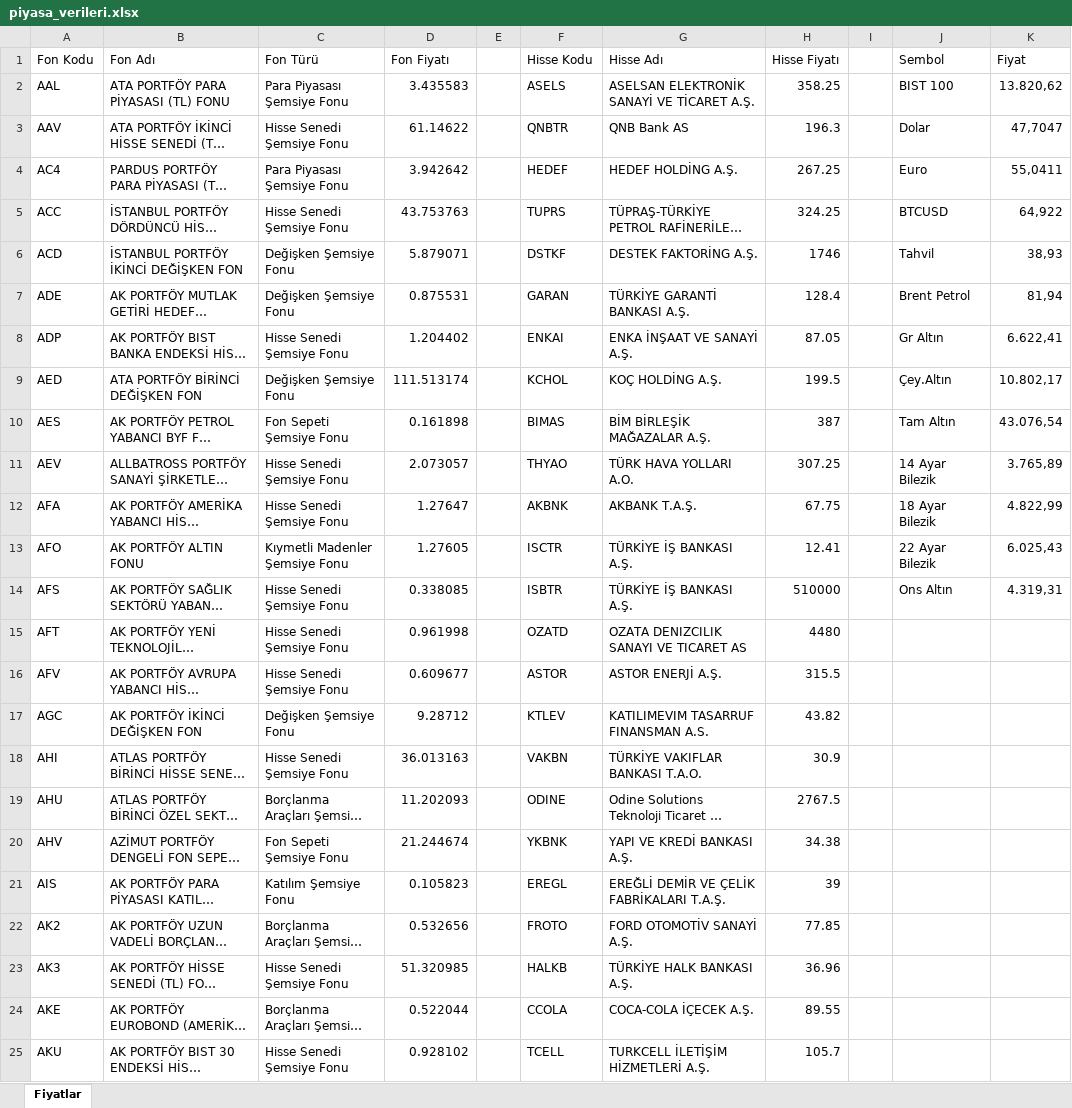
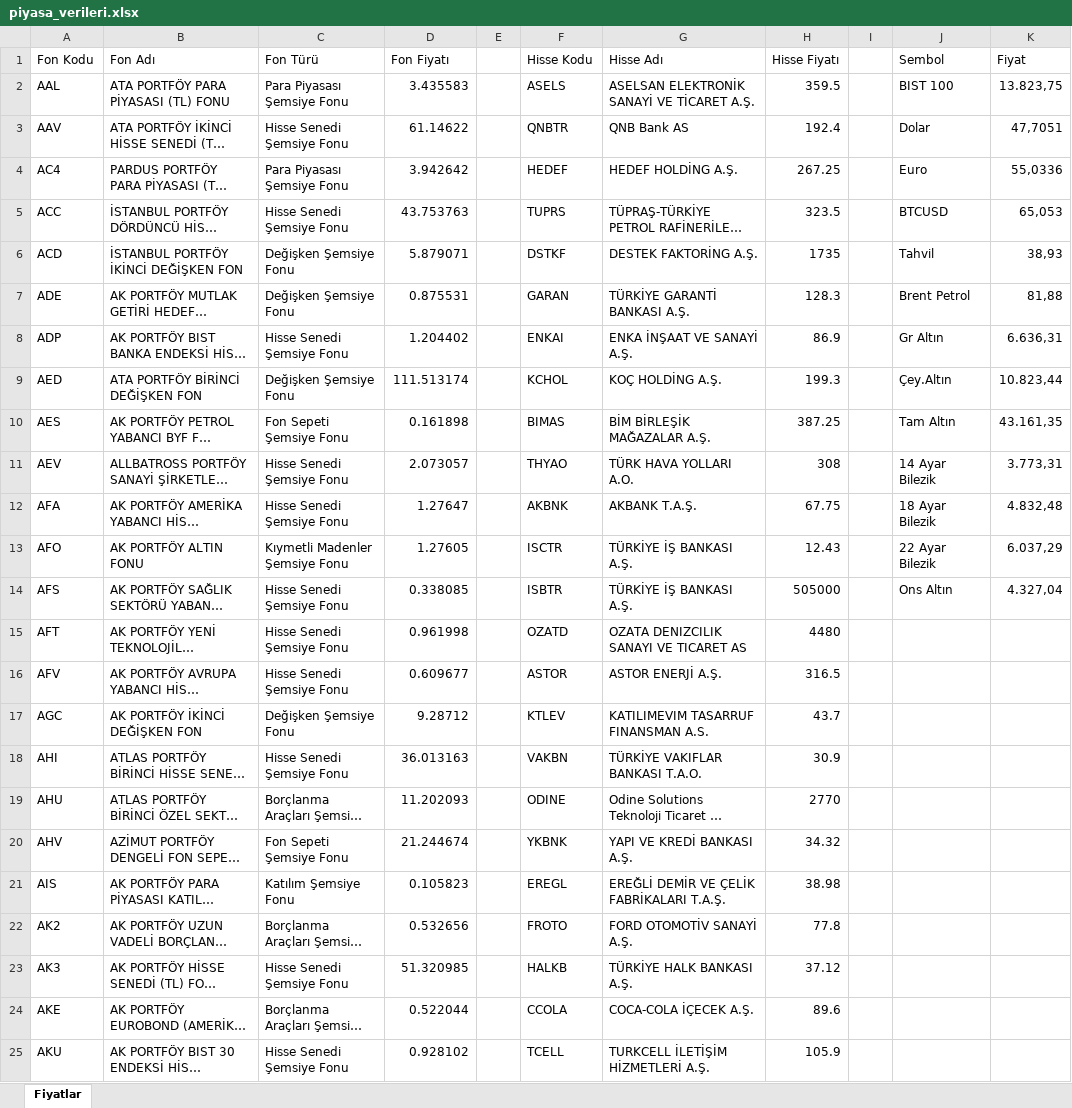
Before and after one commit to fkcengizhan-crypto/fhfiyat, an Excel workbook: piyasa_verileri.xlsx, sheet Fiyatlar, drawn as a sheet; only a part is shown; long unchanged cells end in …; values as stored, in another font and other column widths than the file's, no borders; table styles not drawn; the diff covers the shown part only; the diff names each change by its address in the sheet, - before the commit and + after, or states it on an @@ line.

```diff
--- a/piyasa_verileri.xlsx (sheet Fiyatlar)
+++ b/piyasa_verileri.xlsx (sheet Fiyatlar)
-H2 (Hisse Fiyatı): 358.25
+H2 (Hisse Fiyatı): 359.5
-K2 (Fiyat): 13.820,62
+K2 (Fiyat): 13.823,75
-H3 (Hisse Fiyatı): 196.3
+H3 (Hisse Fiyatı): 192.4
-K3 (Fiyat): 47,7047
+K3 (Fiyat): 47,7051
-K4 (Fiyat): 55,0411
+K4 (Fiyat): 55,0336
-H5 (Hisse Fiyatı): 324.25
+H5 (Hisse Fiyatı): 323.5
-K5 (Fiyat): 64,922
+K5 (Fiyat): 65,053
-H6 (Hisse Fiyatı): 1746
+H6 (Hisse Fiyatı): 1735
-H7 (Hisse Fiyatı): 128.4
+H7 (Hisse Fiyatı): 128.3
-K7 (Fiyat): 81,94
+K7 (Fiyat): 81,88
-H8 (Hisse Fiyatı): 87.05
+H8 (Hisse Fiyatı): 86.9
-K8 (Fiyat): 6.622,41
+K8 (Fiyat): 6.636,31
-H9 (Hisse Fiyatı): 199.5
+H9 (Hisse Fiyatı): 199.3
-K9 (Fiyat): 10.802,17
+K9 (Fiyat): 10.823,44
-H10 (Hisse Fiyatı): 387
+H10 (Hisse Fiyatı): 387.25
-K10 (Fiyat): 43.076,54
+K10 (Fiyat): 43.161,35
-H11 (Hisse Fiyatı): 307.25
+H11 (Hisse Fiyatı): 308
-K11 (Fiyat): 3.765,89
+K11 (Fiyat): 3.773,31
-K12 (Fiyat): 4.822,99
+K12 (Fiyat): 4.832,48
-H13 (Hisse Fiyatı): 12.41
+H13 (Hisse Fiyatı): 12.43
-K13 (Fiyat): 6.025,43
+K13 (Fiyat): 6.037,29
-H14 (Hisse Fiyatı): 510000
+H14 (Hisse Fiyatı): 505000
-K14 (Fiyat): 4.319,31
+K14 (Fiyat): 4.327,04
-H16 (Hisse Fiyatı): 315.5
+H16 (Hisse Fiyatı): 316.5
-H17 (Hisse Fiyatı): 43.82
+H17 (Hisse Fiyatı): 43.7
-H19 (Hisse Fiyatı): 2767.5
+H19 (Hisse Fiyatı): 2770
-H20 (Hisse Fiyatı): 34.38
+H20 (Hisse Fiyatı): 34.32
-H21 (Hisse Fiyatı): 39
+H21 (Hisse Fiyatı): 38.98
-H22 (Hisse Fiyatı): 77.85
+H22 (Hisse Fiyatı): 77.8
-H23 (Hisse Fiyatı): 36.96
+H23 (Hisse Fiyatı): 37.12
-H24 (Hisse Fiyatı): 89.55
+H24 (Hisse Fiyatı): 89.6
-H25 (Hisse Fiyatı): 105.7
+H25 (Hisse Fiyatı): 105.9
```
Also changed, not shown: 495 edited cells elsewhere in this sheet, 1 other file.
